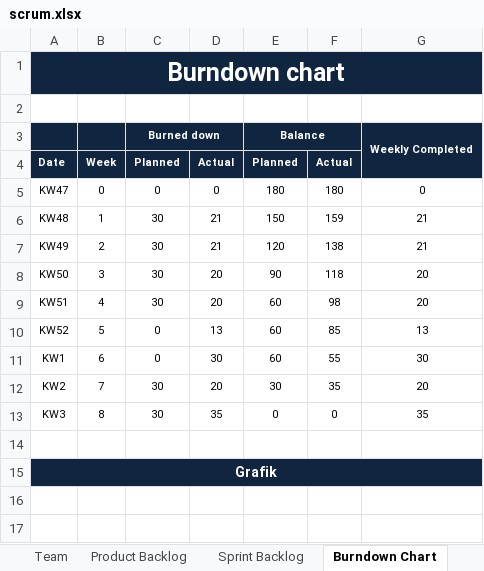
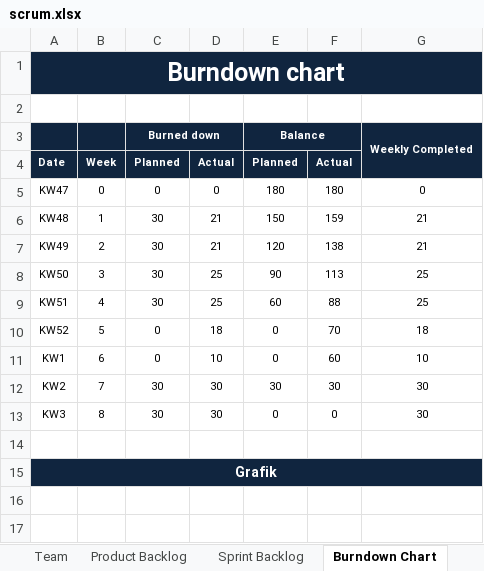
Before and after one commit to johns2/ch.bfh.btx8081.w2014.blue, an Excel workbook: doc/Task 9_10/scrum.xlsx, sheet Burndown Chart, drawn as a sheet; only a part is shown; values as stored, in another font and other column widths than the file's, no borders; charts and pictures not drawn; the diff names each change by its address in the sheet, - before the commit and + after, or states it on an @@ line.

```diff
--- a/doc/Task 9_10/scrum.xlsx (sheet Burndown Chart)
+++ b/doc/Task 9_10/scrum.xlsx (sheet Burndown Chart)
-D8:D9: 20
+D8:D9: 25
-F8: 118
+F8: 113
-G8:G9: 20
+G8:G9: 25
-F9: 98
+F9: 88
-D10: 13
+D10: 18
-E10:E11: 60
+E10:E11: 0
-F10: 85
+F10: 70
-G10: 13
+G10: 18
-D11: 30
+D11: 10
-F11: 55
+F11: 60
-G11: 30
+G11: 10
-D12: 20
+D12: 30
-F12: 35
+F12: 30
-G12: 20
+G12: 30
-D13: 35
+D13: 30
-G13: 35
+G13: 30
```
Also changed, not shown: sheet Sprint Backlog, formulas that keep their value, charts or pictures.
